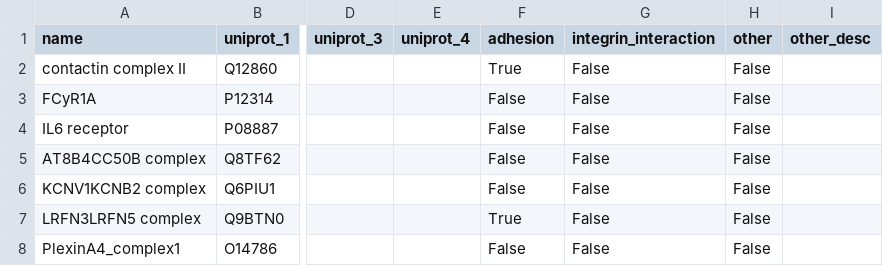
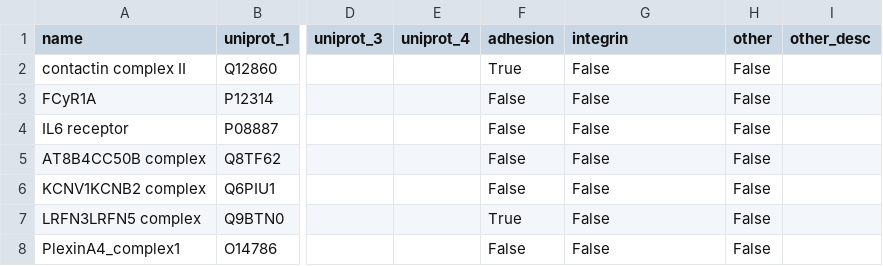
Before and after one commit to Teichlab/cellphonedb, a CSV file: cellphonedb/src/core/data/complex.csv, drawn as a sheet; only a part is shown, gaps mark what is left out; the diff names each change by its address in the sheet, - before the commit and + after, or states it on an @@ line.

Commit message:
renamed integrin_interaction to integrin

```diff
--- a/cellphonedb/src/core/data/complex.csv
+++ b/cellphonedb/src/core/data/complex.csv
-G1: integrin_interaction
+G1: integrin
```
Also changed, not shown: cellphonedb/src/core/data/protein.csv, 15 other files.
